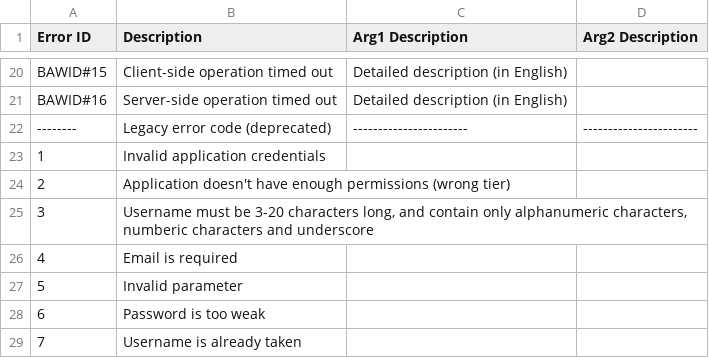
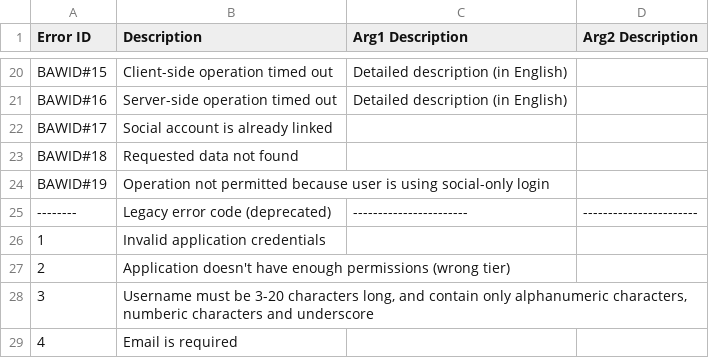
Before and after one commit to BadAimWeeb/id-system-backend-types, a CSV file: error_reference.csv, drawn as a sheet; only a part is shown, gaps mark what is left out; the shorter side is filled out with more unchanged rows; the diff names each change by its address in the sheet, - before the commit and + after, or states it on an @@ line.

```diff
--- a/error_reference.csv
+++ b/error_reference.csv
+row 22: BAWID#17 | Social account is already linked
+row 23: BAWID#18 | Requested data not found
+row 24: BAWID#19 | Operation not permitted because user is using social-only login
```
Also changed, not shown: 6 other files.
